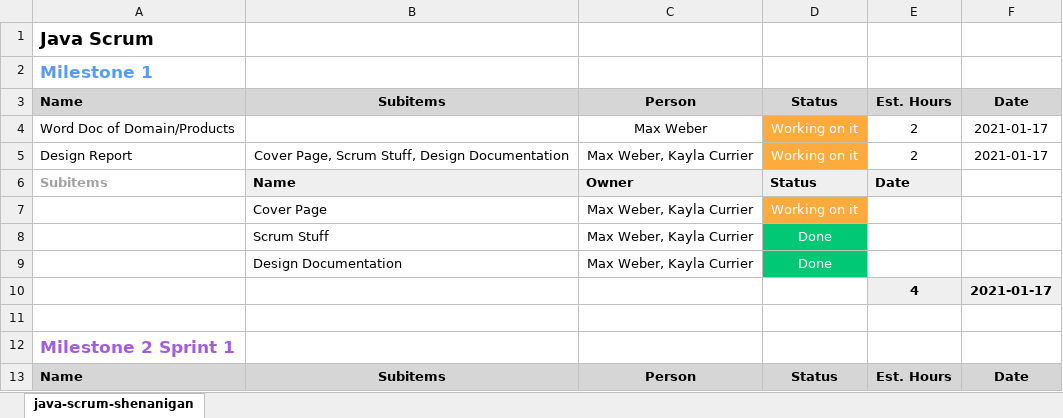
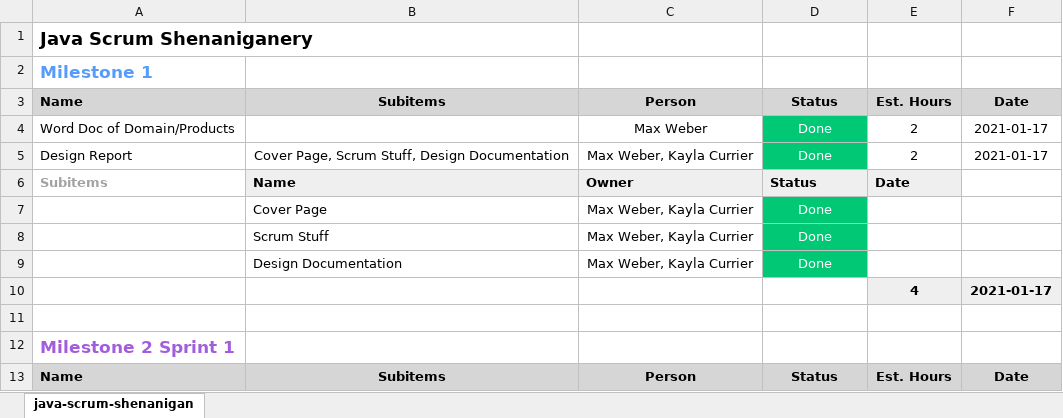
Before and after one commit to GCUCoding/CST-235, an Excel workbook: Java Scrum Report.xlsx, sheet java-scrum-shenanigan, drawn as a sheet; only a part is shown; values as stored, in another font and other column widths than the file's, no borders; charts and pictures not drawn; the diff covers the shown part only; the diff names each change by its address in the sheet, - before the commit and + after, or states it on an @@ line.

```diff
--- a/Java Scrum Report.xlsx (sheet java-scrum-shenanigan)
+++ b/Java Scrum Report.xlsx (sheet java-scrum-shenanigan)
-A1: Java Scrum
+A1: Java Scrum Shenaniganery
-D4:D5: Working on it
+D4:D5: Done
-D4:D5 fill: #FDAB3D
+D4:D5 fill: #00C875
-D7: Working on it
+D7: Done
-D7 fill: #FDAB3D
+D7 fill: #00C875
```
Also changed, not shown: 1 added row, 1 removed row, 16 edited cells and cell formats elsewhere in this sheet, CST-235 Burndown Chart.xlsx.
